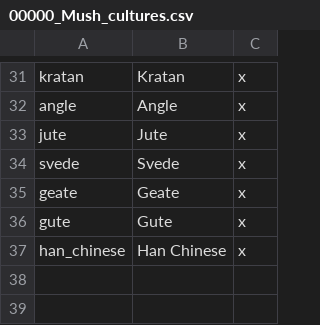
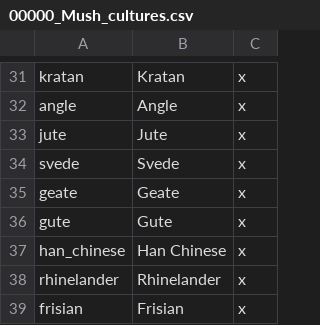
Before and after one commit to Mr-Mushasha/MoL, a CSV file: localisation/00000_Mush_cultures.csv, drawn as a sheet; only a part is shown, gaps mark what is left out.

```diff
--- a/localisation/00000_Mush_cultures.csv
+++ b/localisation/00000_Mush_cultures.csv
@@ -37 +37,3 @@ gute;Gute;x
 han_chinese;Han Chinese;x
+rhinelander;Rhinelander;x
+frisian;Frisian;x
```
Also changed, not shown: localisation/00000_Mush_countries.csv, 47 other files.
